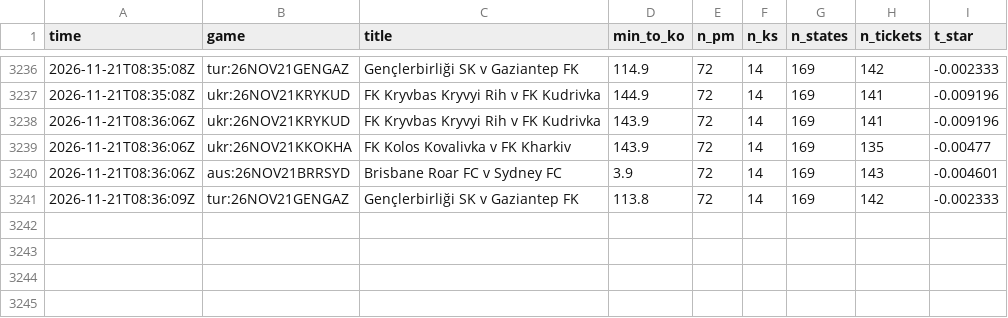
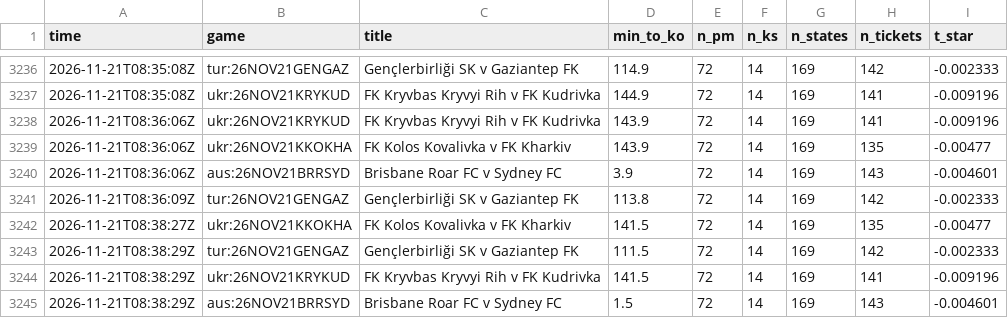
Before and after one commit to TFGdeprova/tfg-upf-test, a CSV file: results/polls/2026-11-21.csv, drawn as a sheet; only a part is shown, gaps mark what is left out.

```diff
--- a/results/polls/2026-11-21.csv
+++ b/results/polls/2026-11-21.csv
@@ -3241 +3241,5 @@ time,game,title,min_to_ko,n_pm,n_ks,n_states,n_tickets,t_star
 2026-11-21T08:36:09Z,tur:26NOV21GENGAZ,Gençlerbirliği SK v Gaziantep FK,113.8,72,14,169,142,-0.002333
+2026-11-21T08:38:27Z,ukr:26NOV21KKOKHA,FK Kolos Kovalivka v FK Kharkiv,141.5,72,14,169,135,-0.00477
+2026-11-21T08:38:29Z,tur:26NOV21GENGAZ,Gençlerbirliği SK v Gaziantep FK,111.5,72,14,169,142,-0.002333
+2026-11-21T08:38:29Z,ukr:26NOV21KRYKUD,FK Kryvbas Kryvyi Rih v FK Kudrivka,141.5,72,14,169,141,-0.009196
+2026-11-21T08:38:29Z,aus:26NOV21BRRSYD,Brisbane Roar FC v Sydney FC,1.5,72,14,169,143,-0.004601
```
Also changed, not shown: 3 other files.
